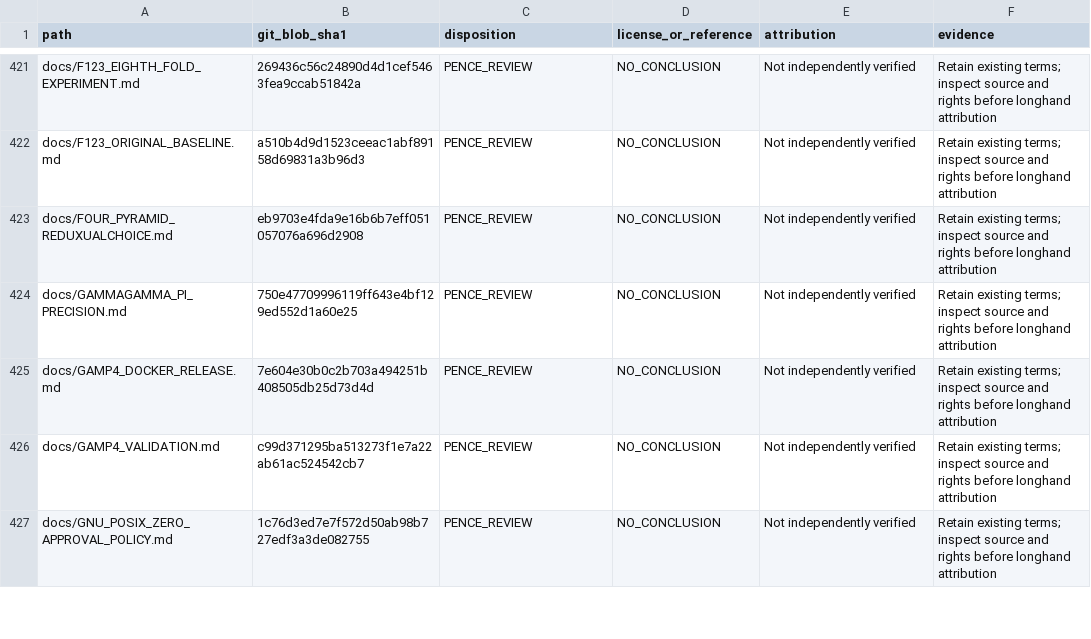
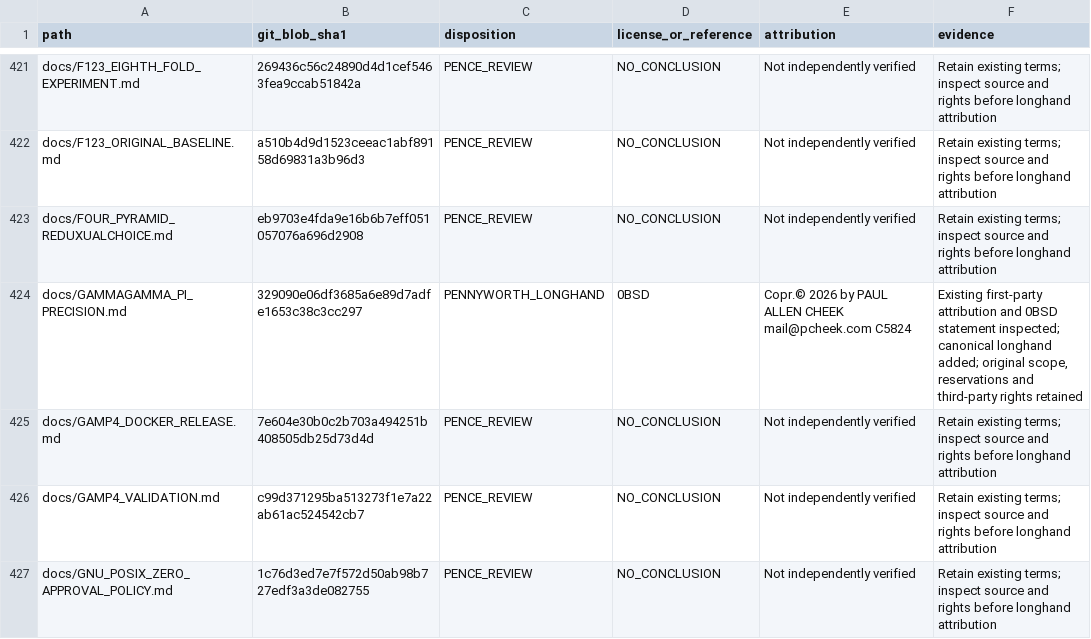
Before and after one commit to Simply-Well-Executed/pentagonal-xor-cpp20, a TSV file: LICENSES/ATTRIBUTION.tsv, drawn as a sheet; only a part is shown, gaps mark what is left out; the diff covers the shown part only.

Commit message:
PENCE review: reconcile eight explicitly attributed documentation paths

```diff
--- a/LICENSES/ATTRIBUTION.tsv
+++ b/LICENSES/ATTRIBUTION.tsv
@@ -423,3 +423,3 @@ docs/F123_ORIGINAL_BASELINE.md	a510b4d9d1523ceeac1abf89158d69831a3b96d3	PENCE_RE
 docs/FOUR_PYRAMID_REDUXUALCHOICE.md	eb9703e4fda9e16b6b7eff051057076a696d2908	PENCE_REVIEW	NO_CONCLUSION	Not independently verified	Retain existing terms; inspect source and rights before longhand attribution
-docs/GAMMAGAMMA_PI_PRECISION.md	750e47709996119ff643e4bf129ed552d1a60e25	PENCE_REVIEW	NO_CONCLUSION	Not independently verified	Retain existing terms; inspect source and rights before longhand attribution
+docs/GAMMAGAMMA_PI_PRECISION.md	329090e06df3685a6e89d7adfe1653c38c3cc297	PENNYWORTH_LONGHAND	0BSD	Copr.© 2026 by PAUL ALLEN CHEEK mail@pcheek.com C5824	Existing first-party attribution and 0BSD statement inspected; canonical longhand added; original scope, reservations and third-party rights retained
 docs/GAMP4_DOCKER_RELEASE.md	7e604e30b0c2b703a494251b408505db25d73d4d	PENCE_REVIEW	NO_CONCLUSION	Not independently verified	Retain existing terms; inspect source and rights before longhand attribution
```
Also changed, not shown: 35 edited cells elsewhere in this file.
